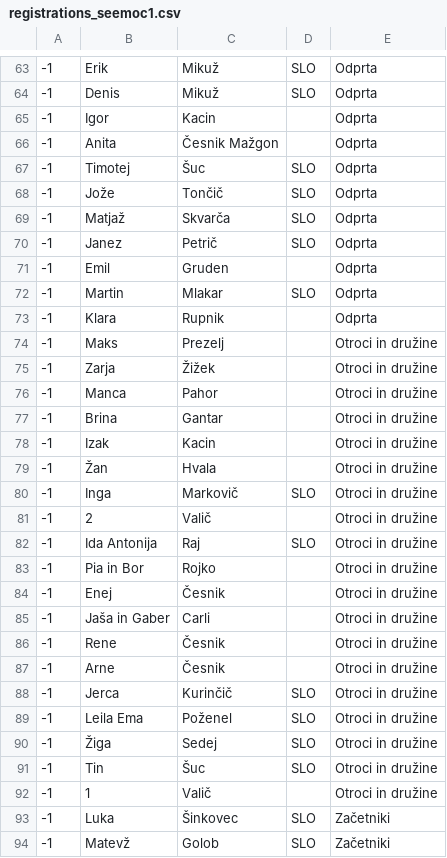
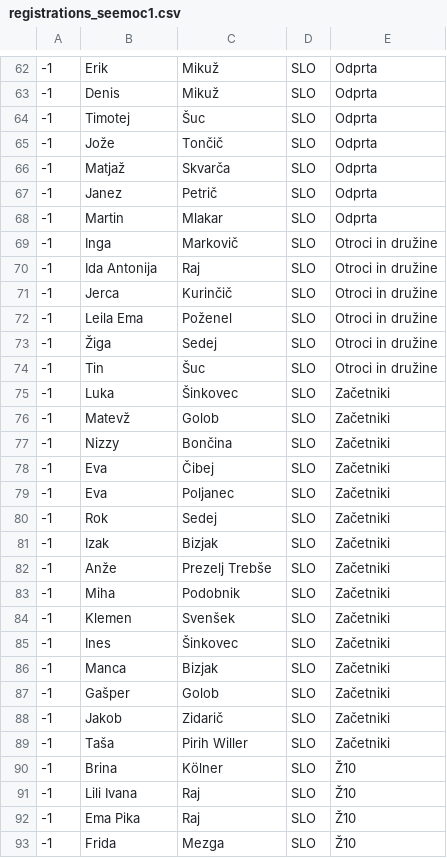
Before and after one commit to OZS-IT/SOL, a CSV file: registrations/registrations_seemoc1.csv, drawn as a sheet; only a part is shown, gaps mark what is left out; the shorter side is filled out with more unchanged rows; the diff covers the shown part only; the diff names each change by its address in the sheet, - before the commit and + after, or states it on an @@ line.

```diff
--- a/registrations/registrations_seemoc1.csv
+++ b/registrations/registrations_seemoc1.csv
-row 65: -1 | Igor | Kacin |  | Odprta
-row 66: -1 | Anita | Česnik Mažgon |  | Odprta
-row 71: -1 | Emil | Gruden |  | Odprta
-row 73: -1 | Klara | Rupnik |  | Odprta
-row 74: -1 | Maks | Prezelj |  | Otroci in družine
-row 75: -1 | Zarja | Žižek |  | Otroci in družine
-row 76: -1 | Manca | Pahor |  | Otroci in družine
-row 77: -1 | Brina | Gantar |  | Otroci in družine
-row 78: -1 | Izak | Kacin |  | Otroci in družine
-row 79: -1 | Žan | Hvala |  | Otroci in družine
-row 81: -1 | 2 | Valič |  | Otroci in družine
-row 83: -1 | Pia in Bor | Rojko |  | Otroci in družine
-row 84: -1 | Enej | Česnik |  | Otroci in družine
-row 85: -1 | Jaša in Gaber | Carli |  | Otroci in družine
-row 86: -1 | Rene | Česnik |  | Otroci in družine
-row 87: -1 | Arne | Česnik |  | Otroci in družine
-row 92: -1 | 1 | Valič |  | Otroci in družine
```
Also changed, not shown: 10 removed rows elsewhere in this file, registrations/registrations1.csv, registrations/registrations4.csv, 20 other files.
